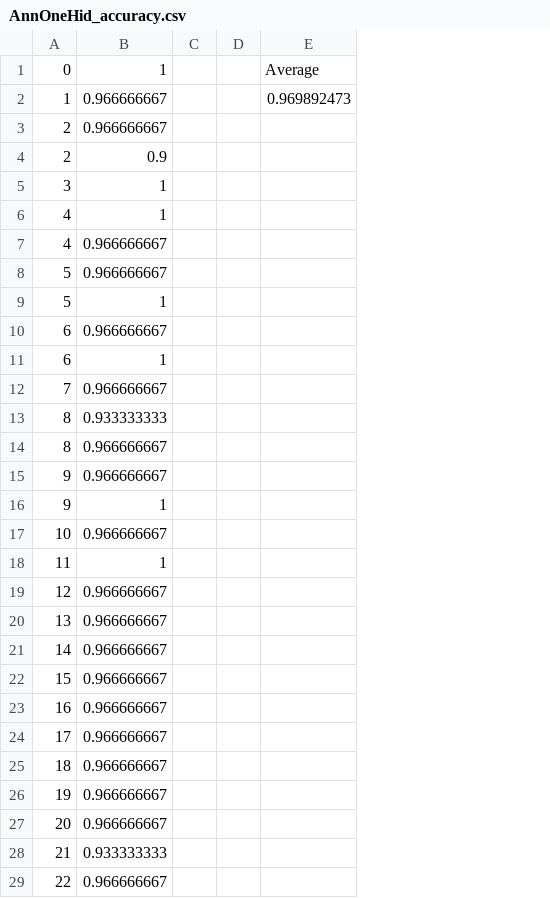
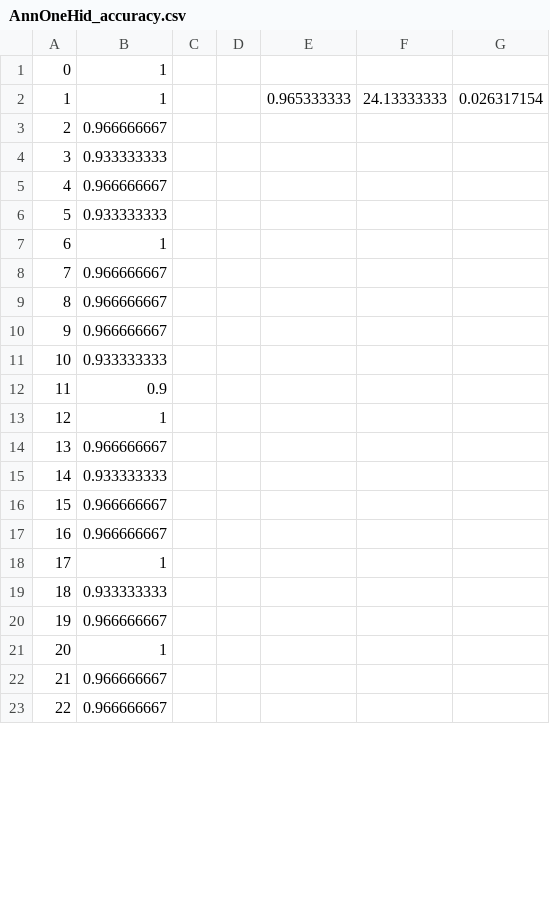
Before and after one commit to jimdnguyen/UCM_CSE_175, a CSV file: Lab 4/output/AnnOneHid_accuracy.csv, drawn as a sheet; only a part is shown; removed rows and columns are numbered as before the commit, all else as after; the diff covers the shown part only; the diff names each change by its address in the sheet, - before the commit and + after, or states it on an @@ line.

```diff
--- a/Lab 4/output/AnnOneHid_accuracy.csv
+++ b/Lab 4/output/AnnOneHid_accuracy.csv
-column E, rows 1-2: Average | 0.969892473
+column E, row 2: 0.965333333
+column F, row 2: 24.13333333
+column G, row 2: 0.026317154
-B2: 0.966666667
+B2: 1
-row 4: 2 | 0.9
-B4: 1
+B4: 0.933333333
-row 6: 4 | 1
-B6: 0.966666667
+B6: 0.933333333
-row 9: 5 | 1
-row 10: 6 | 0.966666667
-row 13: 8 | 0.933333333
-row 16: 9 | 1
-B11: 0.966666667
+B11: 0.933333333
-B12: 1
+B12: 0.9
-B13: 0.966666667
+B13: 1
-B15: 0.966666667
+B15: 0.933333333
-B18: 0.966666667
+B18: 1
-B19: 0.966666667
+B19: 0.933333333
-B21: 0.966666667
+B21: 1
-B22: 0.933333333
+B22: 0.966666667
```
Also changed, not shown: 2 edited cells elsewhere in this file, Lab 4/output/AnnLinear_accuracy.csv, Lab 4/output/AnnLinear_training_model.csv, 3 other files.
